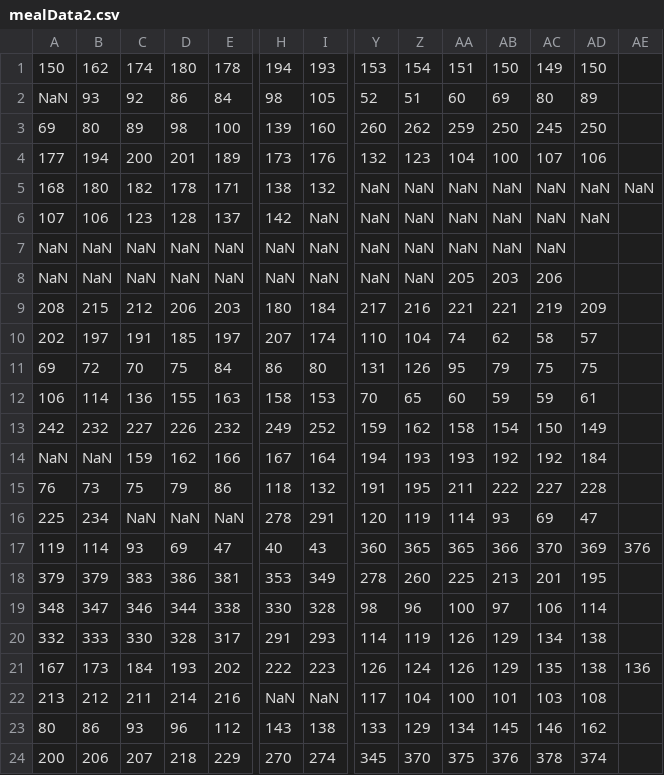
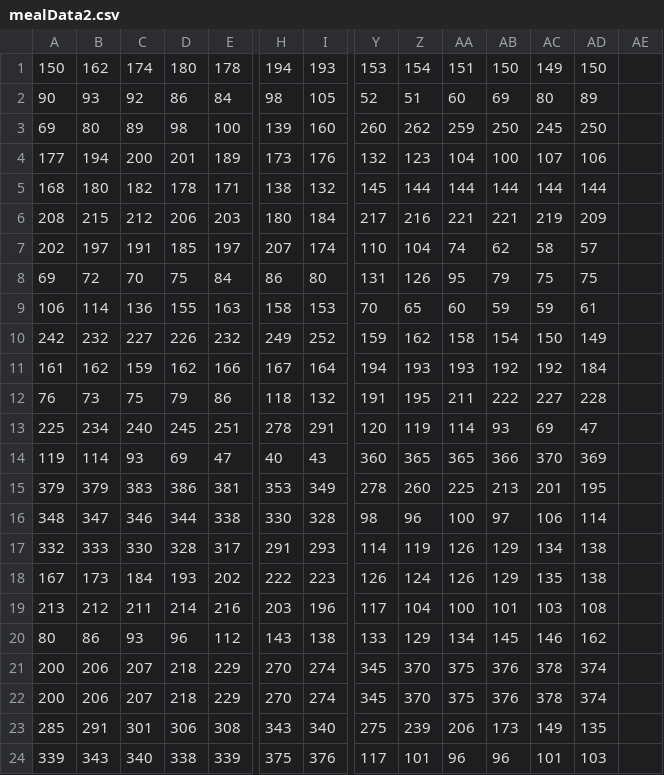
Before and after one commit to krishamehta/CSE-572-Data-Mining-, a CSV file: mealData2.csv, drawn as a sheet; only a part is shown, gaps mark what is left out; the shorter side is filled out with more unchanged rows; removed rows and columns are numbered as before the commit, all else as after; rows hold the shown columns only; the diff covers the shown part only; the diff names each change by its address in the sheet, - before the commit and + after, or states it on an @@ line.

```diff
--- a/mealData2.csv
+++ b/mealData2.csv
-A2: NaN
+A2: 90
-Y5: NaN
+Y5: 145
-Z5: NaN
+Z5: 144
-AA5: NaN
+AA5: 144
-AB5: NaN
+AB5: 144
-AC5: NaN
+AC5: 144
-AD5: NaN
+AD5: 144
-AE5: NaN
+AE5: (empty)
-row 6: 107 | 106 | 123 | 128 | 137 | 142 | NaN | NaN | NaN | NaN | NaN | NaN | NaN
-row 7: NaN | NaN | NaN | NaN | NaN | NaN | NaN | NaN | NaN | NaN | NaN | NaN
-row 8: NaN | NaN | NaN | NaN | NaN | NaN | NaN | NaN | NaN | 205 | 203 | 206
-A11: NaN
+A11: 161
-B11: NaN
+B11: 162
-C13: NaN
+C13: 240
-D13: NaN
+D13: 245
-E13: NaN
+E13: 251
-AE14: 376
+AE14: (empty)
-AE18: 136
+AE18: (empty)
-H19: NaN
+H19: 203
-I19: NaN
+I19: 196
```
Also changed, not shown: 1 removed row and 21 edited cells elsewhere in this file, Nomeal5.csv, mealData1.csv, 3 other files.
